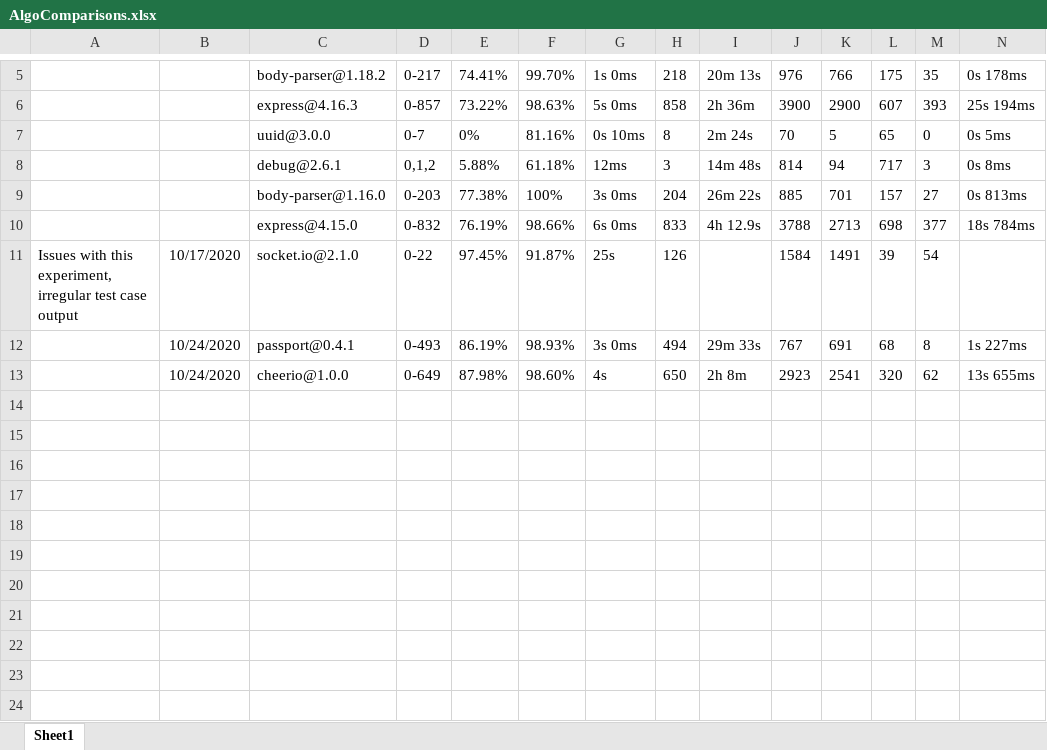
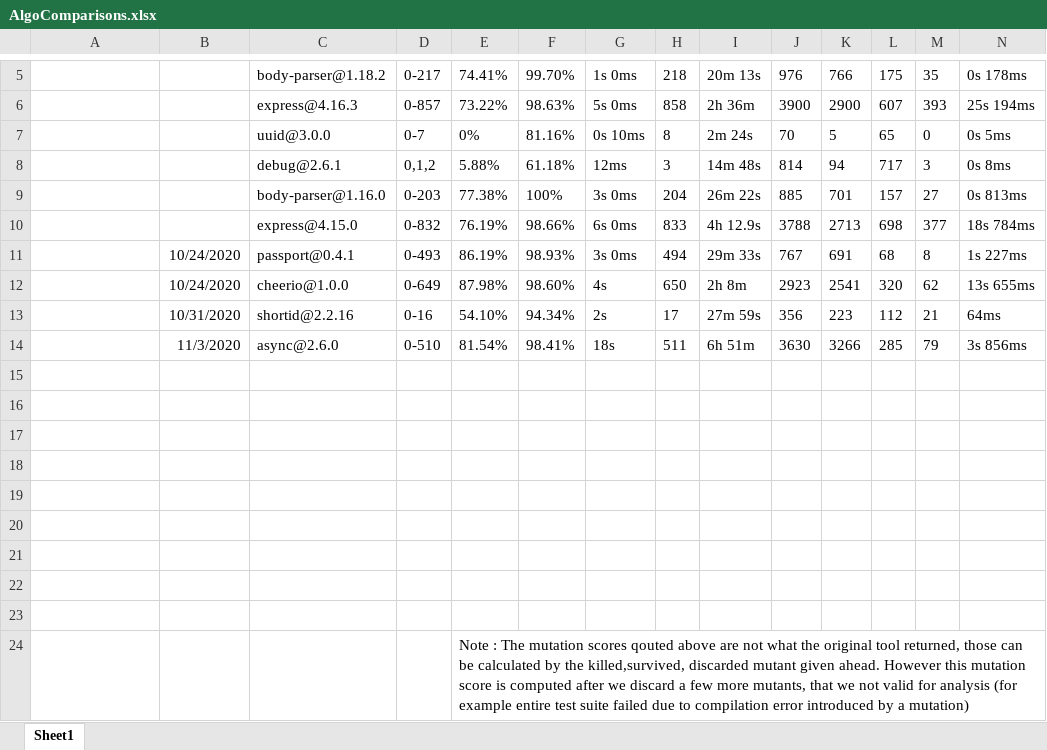
Before and after one commit to saifullah73/Test-Suite-Reduction, an Excel workbook: experiments/AlgoComparisons.xlsx, sheet Sheet1, drawn as a sheet; only a part is shown, gaps mark what is left out; values as stored, in another font and other column widths than the file's, no borders; table styles not drawn; removed rows and columns are numbered as before the commit, all else as after; rows hold the shown columns only; the diff names each change by its address in the sheet, - before the commit and + after, or states it on an @@ line.

Commit message:
added async and shortid

```diff
--- a/experiments/AlgoComparisons.xlsx (sheet Sheet1)
+++ b/experiments/AlgoComparisons.xlsx (sheet Sheet1)
-row 11: Issues with this experiment, irregular test case output | 10/17/2020 | socket.io@2.1.0 | 0-22 | 97.45% | 91.87% | 25s | 126 |  | 1584 | 1491 | 39 | 54
+row 13:  | 10/31/2020 | shortid@2.2.16 | 0-16 | 54.10% | 94.34% | 2s | 17 | 27m 59s | 356 | 223 | 112 | 21 | 64ms
+row 14:  | 11/3/2020 | async@2.6.0 | 0-510 | 81.54% | 98.41% | 18s | 511 | 6h 51m | 3630 | 3266 | 285 | 79 | 3s 856ms
+row 15: (empty)
+row 16: (empty)
+row 17: (empty)
+row 18: (empty)
+row 19: (empty)
+row 20: (empty)
+row 21: (empty)
+row 22: (empty)
+row 23: (empty)
+row 24:  |  |  |  | Note : The mutation scores qouted above are not what the original tool returned, those can be calculated by the killed,survived, discarded mutant given ahead. However this mutation score is computed after we discard a few more mutants, that we not valid for analysis (for example entire test suite failed due to compilation error introduced by a mutation)
```
Also changed, not shown: 4 other files.
